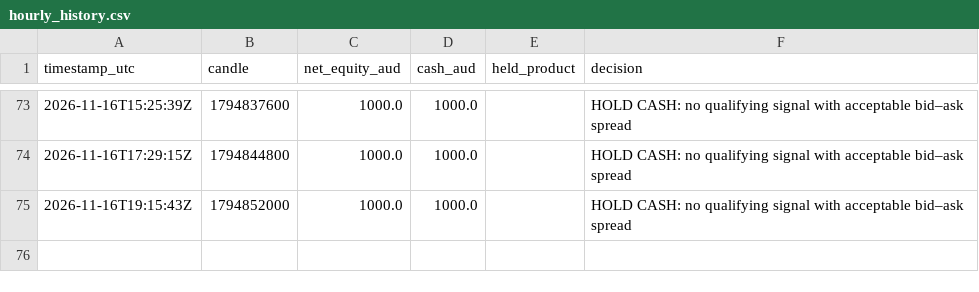
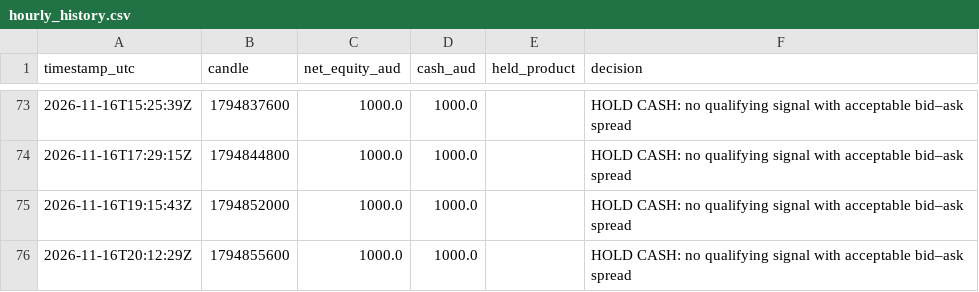
Before and after one commit to KimaKazeKrypto/coinbase-paper-trader-Visibility-Public, a CSV file: data/hourly_history.csv, drawn as a sheet; only a part is shown, gaps mark what is left out.

Commit message:
Update paper trading data [skip ci]

```diff
--- a/data/hourly_history.csv
+++ b/data/hourly_history.csv
@@ -75 +75,2 @@ timestamp_utc,candle,net_equity_aud,cash_aud,held_product,decision
 2026-11-16T19:15:43Z,1794852000,1000.0,1000.0,,HOLD CASH: no qualifying signal with acceptable bid–ask spread
+2026-11-16T20:12:29Z,1794855600,1000.0,1000.0,,HOLD CASH: no qualifying signal with acceptable bid–ask spread
```
Also changed, not shown: 5 other files.
